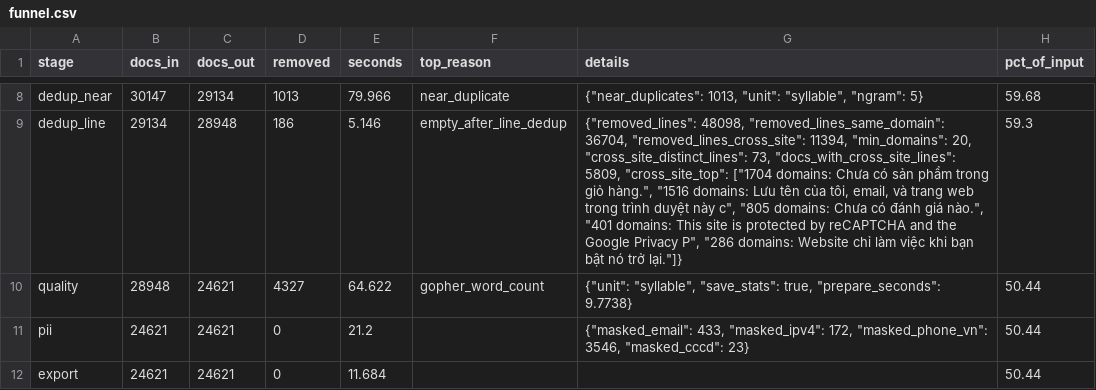
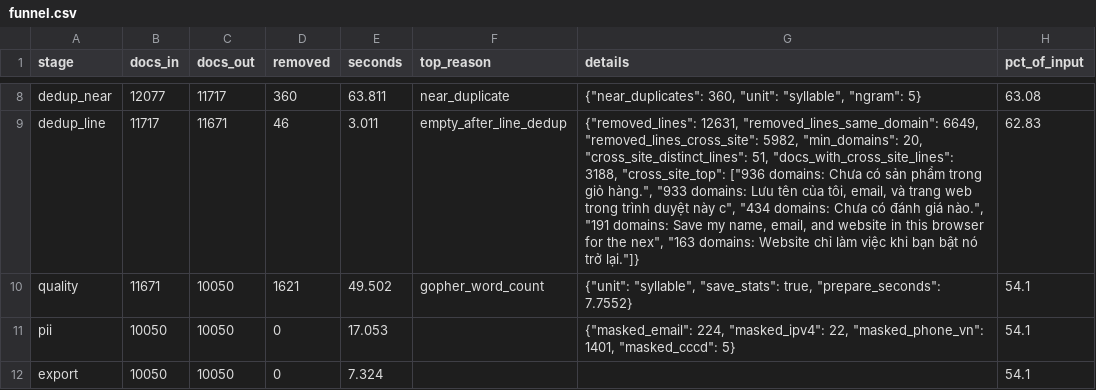
Before and after one commit to dien2810/vietweb_pipeline, a CSV file: outputs/stats/funnel.csv, drawn as a sheet; only a part is shown, gaps mark what is left out; the diff covers the shown part only; the diff names each change by its address in the sheet, - before the commit and + after, or states it on an @@ line.

```diff
--- a/outputs/stats/funnel.csv
+++ b/outputs/stats/funnel.csv
-B8 (docs_in): 30147
+B8 (docs_in): 12077
-C8 (docs_out): 29134
+C8 (docs_out): 11717
-D8 (removed): 1013
+D8 (removed): 360
-E8 (seconds): 79.966
+E8 (seconds): 63.811
-G8 (details): {"near_duplicates": 1013, "unit": "syllable",…
+G8 (details): {"near_duplicates": 360, "unit": "syllable",…
-H8 (pct_of_input): 59.68
+H8 (pct_of_input): 63.08
-B9 (docs_in): 29134
+B9 (docs_in): 11717
-C9 (docs_out): 28948
+C9 (docs_out): 11671
-D9 (removed): 186
+D9 (removed): 46
-E9 (seconds): 5.146
+E9 (seconds): 3.011
-G9 (details): {"removed_lines": 48098, "removed_lines_same_domain": 36704, "removed_lines_cross_site": 11394, "min_domains": 20, "cross_site_distinct_lines": 73, "docs_with_cross_site_lines": 5809, "cross_site_top": ["1704 domains: Chưa có sản phẩm trong giỏ hàng.", "1516 domains: Lưu tên của tôi, email, và trang web trong trình duyệt này c", "805 domains: Chưa có đánh giá nào.", "401 domains: This site is protected by reCAPTCHA and the Google Privacy P", "286 domains: Website…
+G9 (details): {"removed_lines": 12631, "removed_lines_same_domain": 6649, "removed_lines_cross_site": 5982, "min_domains": 20, "cross_site_distinct_lines": 51, "docs_with_cross_site_lines": 3188, "cross_site_top": ["936 domains: Chưa có sản phẩm trong giỏ hàng.", "933 domains: Lưu tên của tôi, email, và trang web trong trình duyệt này c", "434 domains: Chưa có đánh giá nào.", "191 domains: Save my name, email, and website in this browser for the nex", "163 domains: Website…
-H9 (pct_of_input): 59.3
+H9 (pct_of_input): 62.83
-B10 (docs_in): 28948
+B10 (docs_in): 11671
-C10:C12 (docs_out): 24621
+C10:C12 (docs_out): 10050
-D10 (removed): 4327
+D10 (removed): 1621
-E10 (seconds): 64.622
+E10 (seconds): 49.502
-G10 (details): …true, "prepare_seconds": 9.7738}
+G10 (details): …true, "prepare_seconds": 7.7552}
-H10:H12 (pct_of_input): 50.44
+H10:H12 (pct_of_input): 54.1
-B11:B12 (docs_in): 24621
+B11:B12 (docs_in): 10050
-E11 (seconds): 21.2
+E11 (seconds): 17.053
-G11 (details): {"masked_email": 433, "masked_ipv4": 172, "masked_phone_vn": 3546, "masked_cccd": 23}
+G11 (details): {"masked_email": 224, "masked_ipv4": 22, "masked_phone_vn": 1401, "masked_cccd": 5}
-E12 (seconds): 11.684
+E12 (seconds): 7.324
```
Also changed, not shown: 30 edited cells elsewhere in this file, outputs/stats/filter_costs.csv, 35 other files.
